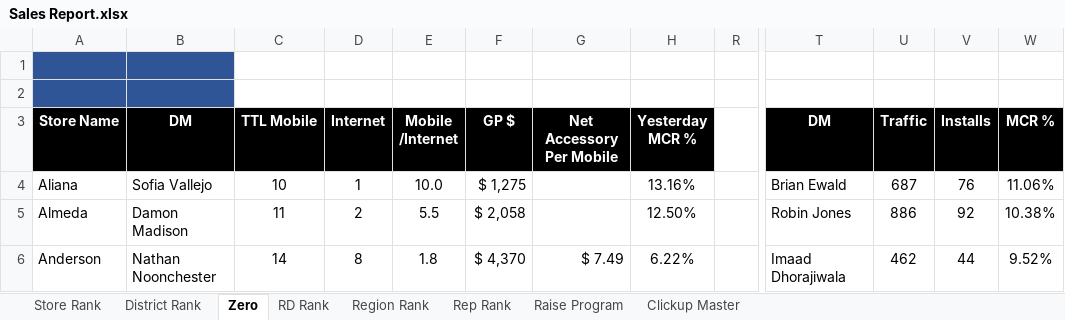
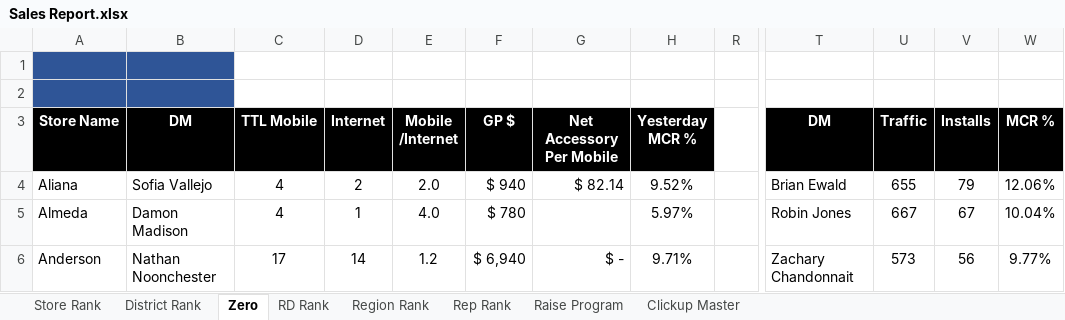
Before and after one commit to BlufoxMobile/Daily-Sales-Report, an Excel workbook: data/Sales Report.xlsx, sheet Zero, drawn as a sheet; only a part is shown, gaps mark what is left out; values as stored, in another font and other column widths than the file's, no borders; charts and pictures and conditional formats not drawn; the diff covers the shown part only; the diff names each change by its address in the sheet, - before the commit and + after, or states it on an @@ line.

```diff
--- a/data/Sales Report.xlsx (sheet Zero)
+++ b/data/Sales Report.xlsx (sheet Zero)
-C4 (TTL Mobile): 10
+C4 (TTL Mobile): 4
-D4 (Internet): 1
+D4 (Internet): 2
-E4 (Mobile /Internet): 10.0
+E4 (Mobile /Internet): 2.0
-F4 (GP $): $ 1,275
+F4 (GP $): $ 940
-G4 (Net Accessory Per Mobile): (empty)
+G4 (Net Accessory Per Mobile): $ 82.14
-H4 (Yesterday MCR %): 13.16%
+H4 (Yesterday MCR %): 9.52%
-U4 (Traffic): 687
+U4 (Traffic): 655
-V4 (Installs): 76
+V4 (Installs): 79
-W4 (MCR %): 11.06%
+W4 (MCR %): 12.06%
-C5 (TTL Mobile): 11
+C5 (TTL Mobile): 4
-D5 (Internet): 2
+D5 (Internet): 1
-E5 (Mobile /Internet): 5.5
+E5 (Mobile /Internet): 4.0
-F5 (GP $): $ 2,058
+F5 (GP $): $ 780
-H5 (Yesterday MCR %): 12.50%
+H5 (Yesterday MCR %): 5.97%
-U5 (Traffic): 886
+U5 (Traffic): 667
-V5 (Installs): 92
+V5 (Installs): 67
-W5 (MCR %): 10.38%
+W5 (MCR %): 10.04%
-C6 (TTL Mobile): 14
+C6 (TTL Mobile): 17
-D6 (Internet): 8
+D6 (Internet): 14
-E6 (Mobile /Internet): 1.8
+E6 (Mobile /Internet): 1.2
-F6 (GP $): $ 4,370
+F6 (GP $): $ 6,940
-G6 (Net Accessory Per Mobile): $ 7.49
+G6 (Net Accessory Per Mobile): $ -
-H6 (Yesterday MCR %): 6.22%
+H6 (Yesterday MCR %): 9.71%
-T6 (DM): Imaad Dhorajiwala
+T6 (DM): Zachary Chandonnait
-U6 (Traffic): 462
+U6 (Traffic): 573
-V6 (Installs): 44
+V6 (Installs): 56
-W6 (MCR %): 9.52%
+W6 (MCR %): 9.77%
```
Also changed, not shown: 872 edited cells elsewhere in this sheet, sheet Rep Rank, sheet Store Rank, sheet District Rank, sheet Region Rank, sheet RD Rank, hidden cells.
